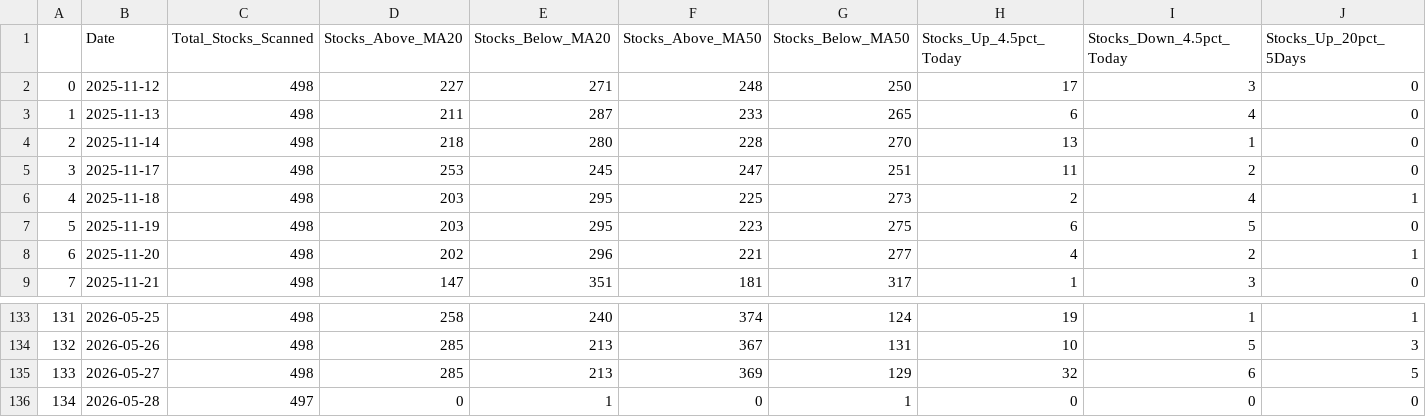
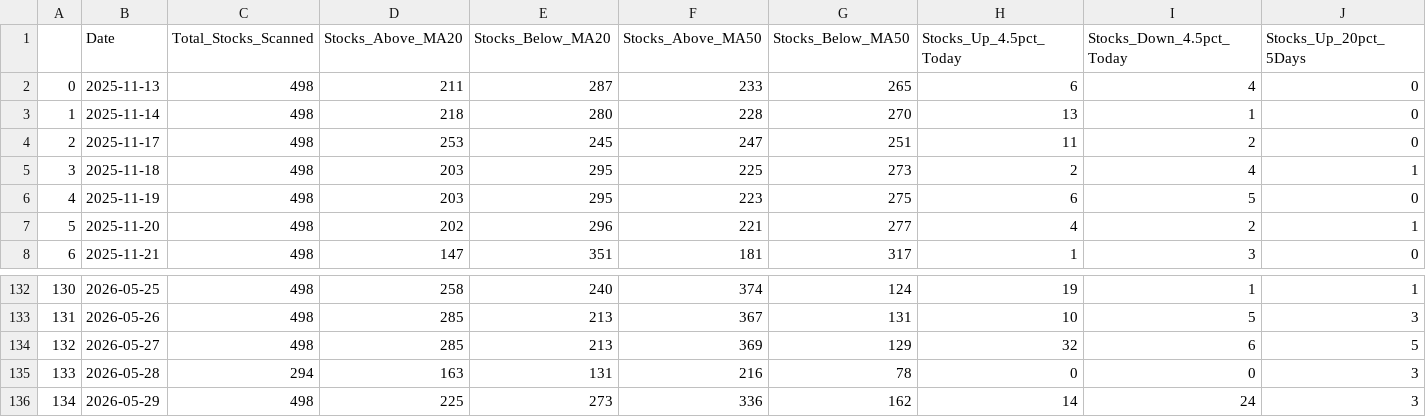
Before and after one commit to upendra-18/Multi-Regime-Market-State-Detection---Adaptive-Capital-Allocation-System, a CSV file: data/daily_summary.csv, drawn as a sheet; only a part is shown, gaps mark what is left out; removed rows and columns are numbered as before the commit, all else as after; rows hold the shown columns only; the diff names each change by its address in the sheet, - before the commit and + after, or states it on an @@ line.

```diff
--- a/data/daily_summary.csv
+++ b/data/daily_summary.csv
-row 2: 0 | 2025-11-12 | 498 | 227 | 271 | 248 | 250 | 17 | 3 | 0
@@ column A renumbered between rows 2 and 135 @@
-C135 (Total_Stocks_Scanned): 497
+C135 (Total_Stocks_Scanned): 294
-D135 (Stocks_Above_MA20): 0
+D135 (Stocks_Above_MA20): 163
-E135 (Stocks_Below_MA20): 1
+E135 (Stocks_Below_MA20): 131
-F135 (Stocks_Above_MA50): 0
+F135 (Stocks_Above_MA50): 216
-G135 (Stocks_Below_MA50): 1
+G135 (Stocks_Below_MA50): 78
-J135 (Stocks_Up_20pct_5Days): 0
+J135 (Stocks_Up_20pct_5Days): 3
+row 136: 134 | 2026-05-29 | 498 | 225 | 273 | 336 | 162 | 14 | 24 | 3
```
Also changed, not shown: data/features.csv, 1 other file.
